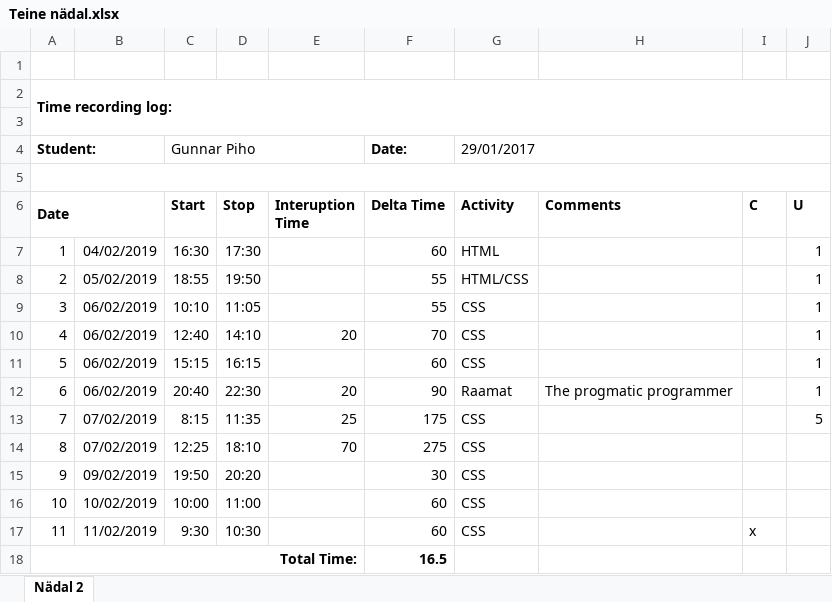
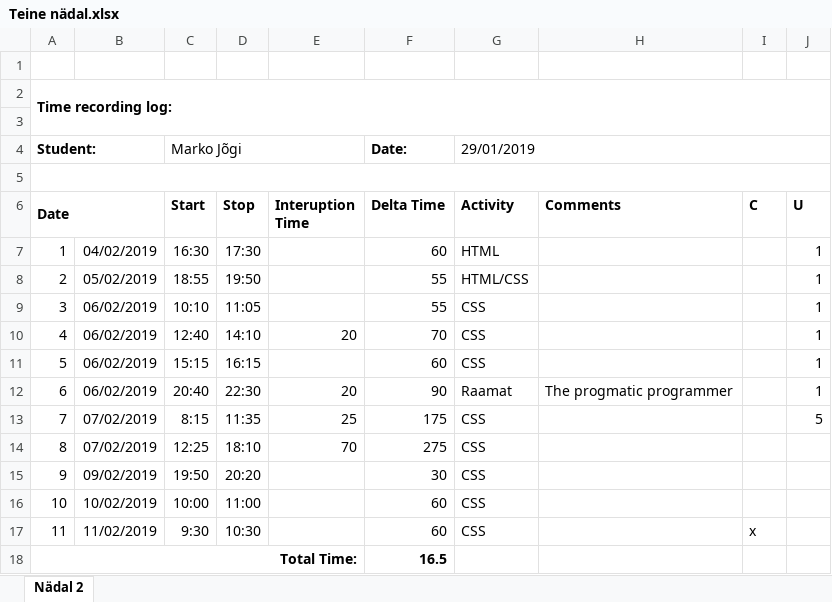
Before and after one commit to MaJogi/IT-arendus2---Original, an Excel workbook: Logs/Teine nädal.xlsx, sheet Nädal 2, drawn as a sheet; values as stored, in another font and other column widths than the file's, no borders; the diff names each change by its address in the sheet, - before the commit and + after, or states it on an @@ line.

```diff
--- a/Logs/Teine nädal.xlsx (sheet Nädal 2)
+++ b/Logs/Teine nädal.xlsx (sheet Nädal 2)
-C4 (Start): Gunnar Piho
+C4 (Start): Marko Jõgi
-G4 (Activity): 29/01/2017
+G4 (Activity): 29/01/2019
```
Also changed, not shown: 3 other files.
